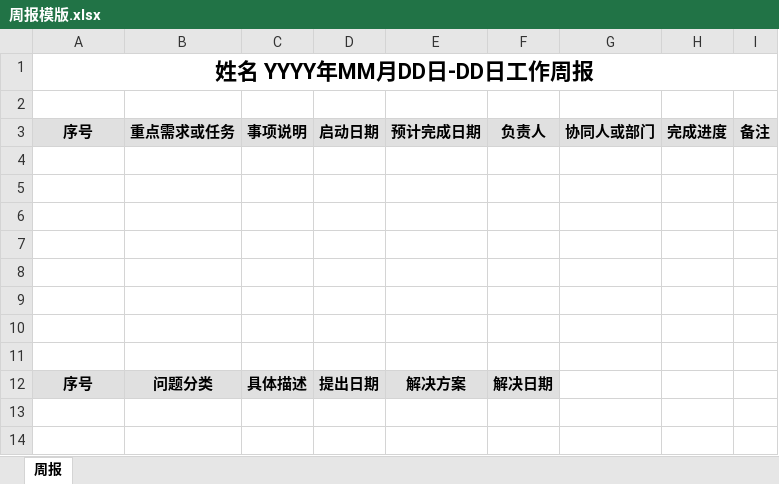
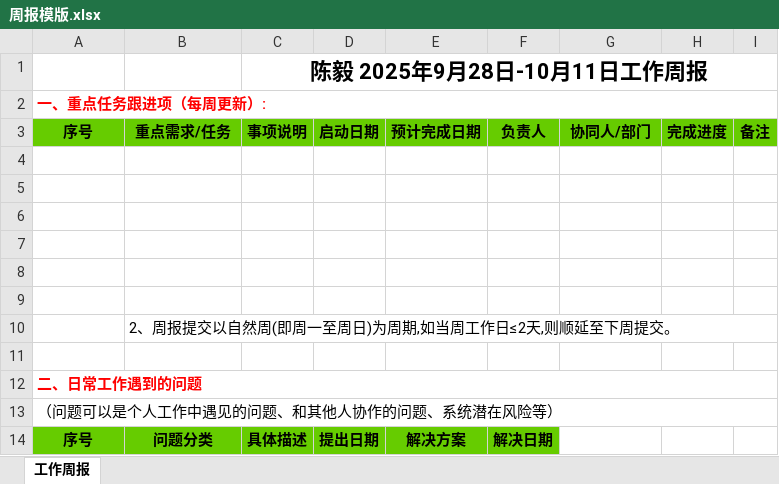
Before and after one commit to ryan-vn/weekly-report-generator, an Excel workbook: 周报模版.xlsx, sheet 工作周报, drawn as a sheet; values as stored, in another font and other column widths than the file's, no borders; removed rows and columns are numbered as before the commit, all else as after; the diff names each change by its address in the sheet, - before the commit and + after, or states it on an @@ line.

```diff
--- a/周报模版.xlsx (sheet 工作周报)
+++ b/周报模版.xlsx (sheet 工作周报)
-sheet tab: 周报
+sheet tab: 工作周报
+row 1:  |  | 陈毅 2025年9月28日-10月11日工作周报
-A2 (序号): 姓名 YYYY年MM月DD日-DD日工作周报
+A2 (序号): 一、重点任务跟进项（每周更新）:
@@ A2 text colour: black → #FF0000, text size: smaller, alignment: center → left @@
-row 2: (empty)
-A3:I3 fill: #E0E0E0
+A3:I3 fill: #66CC00
-B3: 重点需求或任务
+B3: 重点需求/任务
-G3: 协同人或部门
+G3: 协同人/部门
+row 10:  | 2、周报提交以自然周(即周一至周日)为周期,如当周工作日≤2天,则顺延至下周提交。
-A12 (序号): (empty)
+A12 (序号): 二、日常工作遇到的问题
+A12:I12 merged
+row 13: （问题可以是个人工作中遇见的问题、和其他人协作的问题、系统潜在风险等）
-A14:F14 fill: #E0E0E0
+A14:F14 fill: #66CC00
```
Also changed, not shown: 7 other files.
